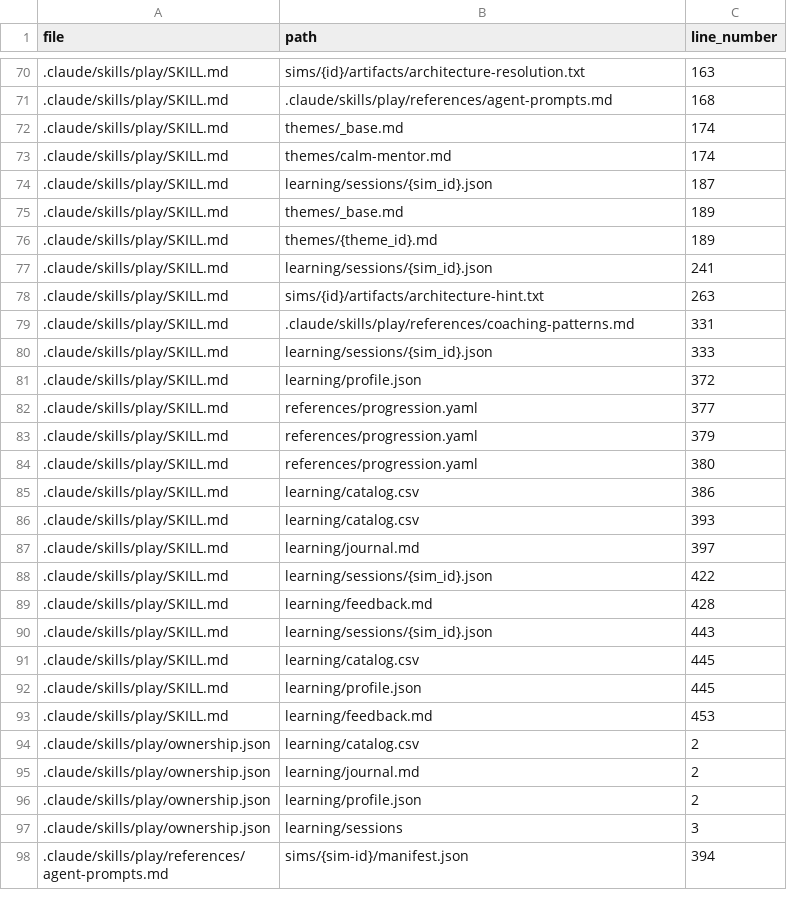
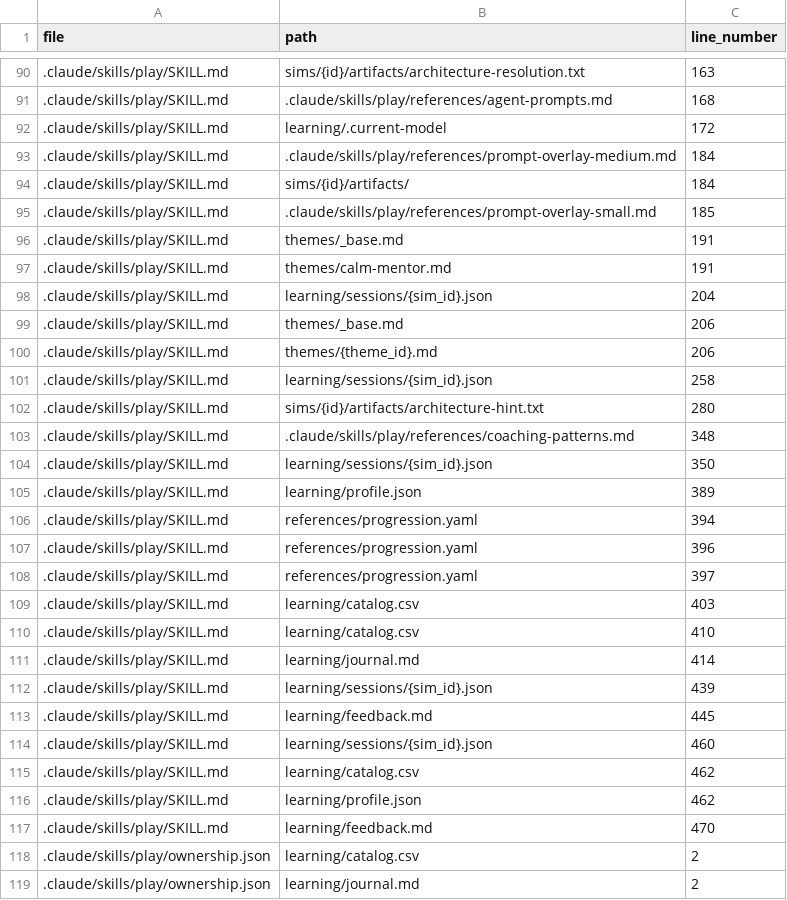
Before and after one commit to drashtishah/aws-simulator, a CSV file: references/path-registry.csv, drawn as a sheet; only a part is shown, gaps mark what is left out; the shorter side is filled out with more unchanged rows; the diff covers the shown part only.

```diff
--- a/references/path-registry.csv
+++ b/references/path-registry.csv
@@ -71,24 +91,28 @@ file,path,line_number
 .claude/skills/play/SKILL.md,.claude/skills/play/references/agent-prompts.md,168
-.claude/skills/play/SKILL.md,themes/_base.md,174
-.claude/skills/play/SKILL.md,themes/calm-mentor.md,174
-.claude/skills/play/SKILL.md,learning/sessions/{sim_id}.json,187
-.claude/skills/play/SKILL.md,themes/_base.md,189
-.claude/skills/play/SKILL.md,themes/{theme_id}.md,189
-.claude/skills/play/SKILL.md,learning/sessions/{sim_id}.json,241
-.claude/skills/play/SKILL.md,sims/{id}/artifacts/architecture-hint.txt,263
-.claude/skills/play/SKILL.md,.claude/skills/play/references/coaching-patterns.md,331
-.claude/skills/play/SKILL.md,learning/sessions/{sim_id}.json,333
-.claude/skills/play/SKILL.md,learning/profile.json,372
-.claude/skills/play/SKILL.md,references/progression.yaml,377
-.claude/skills/play/SKILL.md,references/progression.yaml,379
-.claude/skills/play/SKILL.md,references/progression.yaml,380
-.claude/skills/play/SKILL.md,learning/catalog.csv,386
-.claude/skills/play/SKILL.md,learning/catalog.csv,393
-.claude/skills/play/SKILL.md,learning/journal.md,397
-.claude/skills/play/SKILL.md,learning/sessions/{sim_id}.json,422
-.claude/skills/play/SKILL.md,learning/feedback.md,428
-.claude/skills/play/SKILL.md,learning/sessions/{sim_id}.json,443
-.claude/skills/play/SKILL.md,learning/catalog.csv,445
-.claude/skills/play/SKILL.md,learning/profile.json,445
-.claude/skills/play/SKILL.md,learning/feedback.md,453
+.claude/skills/play/SKILL.md,learning/.current-model,172
+.claude/skills/play/SKILL.md,.claude/skills/play/references/prompt-overlay-medium.md,184
+.claude/skills/play/SKILL.md,sims/{id}/artifacts/,184
+.claude/skills/play/SKILL.md,.claude/skills/play/references/prompt-overlay-small.md,185
+.claude/skills/play/SKILL.md,themes/_base.md,191
+.claude/skills/play/SKILL.md,themes/calm-mentor.md,191
+.claude/skills/play/SKILL.md,learning/sessions/{sim_id}.json,204
+.claude/skills/play/SKILL.md,themes/_base.md,206
+.claude/skills/play/SKILL.md,themes/{theme_id}.md,206
+.claude/skills/play/SKILL.md,learning/sessions/{sim_id}.json,258
+.claude/skills/play/SKILL.md,sims/{id}/artifacts/architecture-hint.txt,280
+.claude/skills/play/SKILL.md,.claude/skills/play/references/coaching-patterns.md,348
+.claude/skills/play/SKILL.md,learning/sessions/{sim_id}.json,350
+.claude/skills/play/SKILL.md,learning/profile.json,389
+.claude/skills/play/SKILL.md,references/progression.yaml,394
+.claude/skills/play/SKILL.md,references/progression.yaml,396
+.claude/skills/play/SKILL.md,references/progression.yaml,397
+.claude/skills/play/SKILL.md,learning/catalog.csv,403
+.claude/skills/play/SKILL.md,learning/catalog.csv,410
+.claude/skills/play/SKILL.md,learning/journal.md,414
+.claude/skills/play/SKILL.md,learning/sessions/{sim_id}.json,439
+.claude/skills/play/SKILL.md,learning/feedback.md,445
+.claude/skills/play/SKILL.md,learning/sessions/{sim_id}.json,460
+.claude/skills/play/SKILL.md,learning/catalog.csv,462
+.claude/skills/play/SKILL.md,learning/profile.json,462
+.claude/skills/play/SKILL.md,learning/feedback.md,470
 .claude/skills/play/ownership.json,learning/catalog.csv,2
```
Also changed, not shown: 24 added rows, 2 removed rows and 86 edited cells elsewhere in this file, 3 other files.
